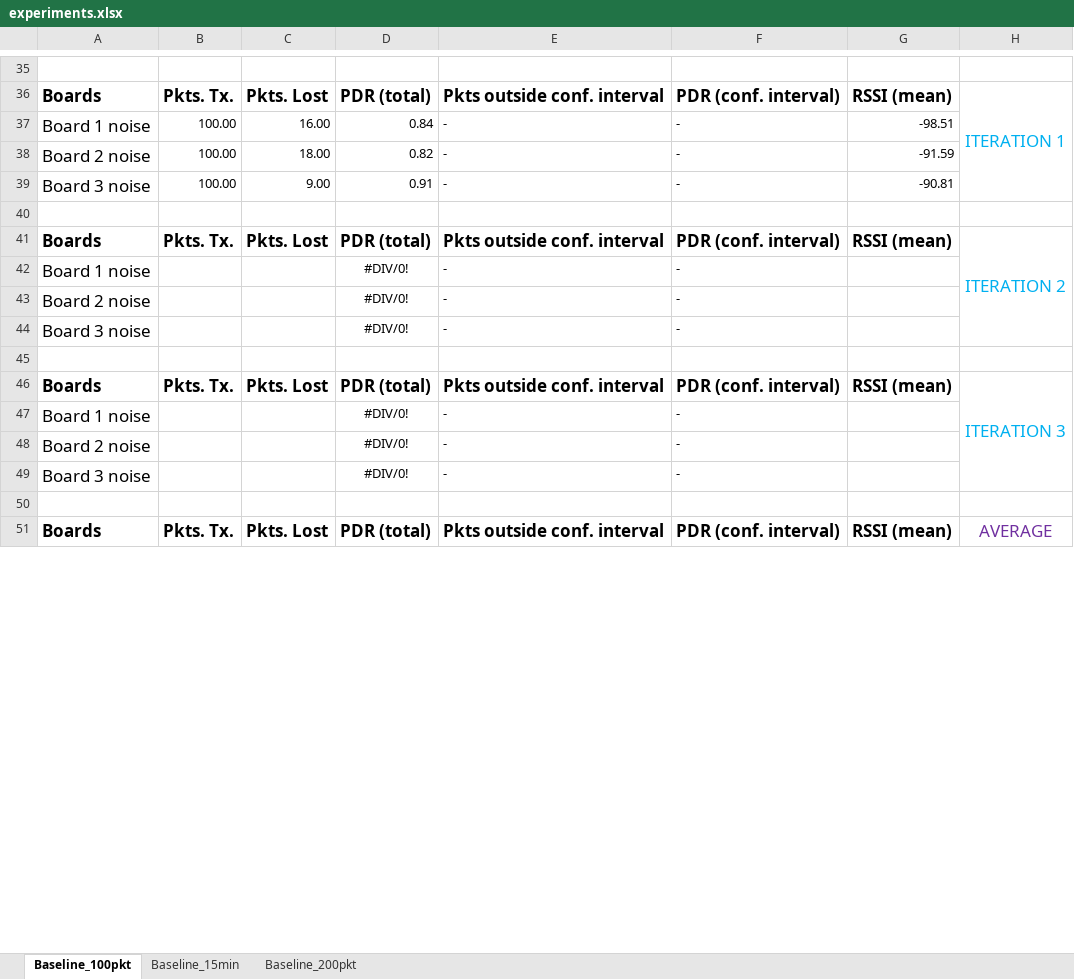
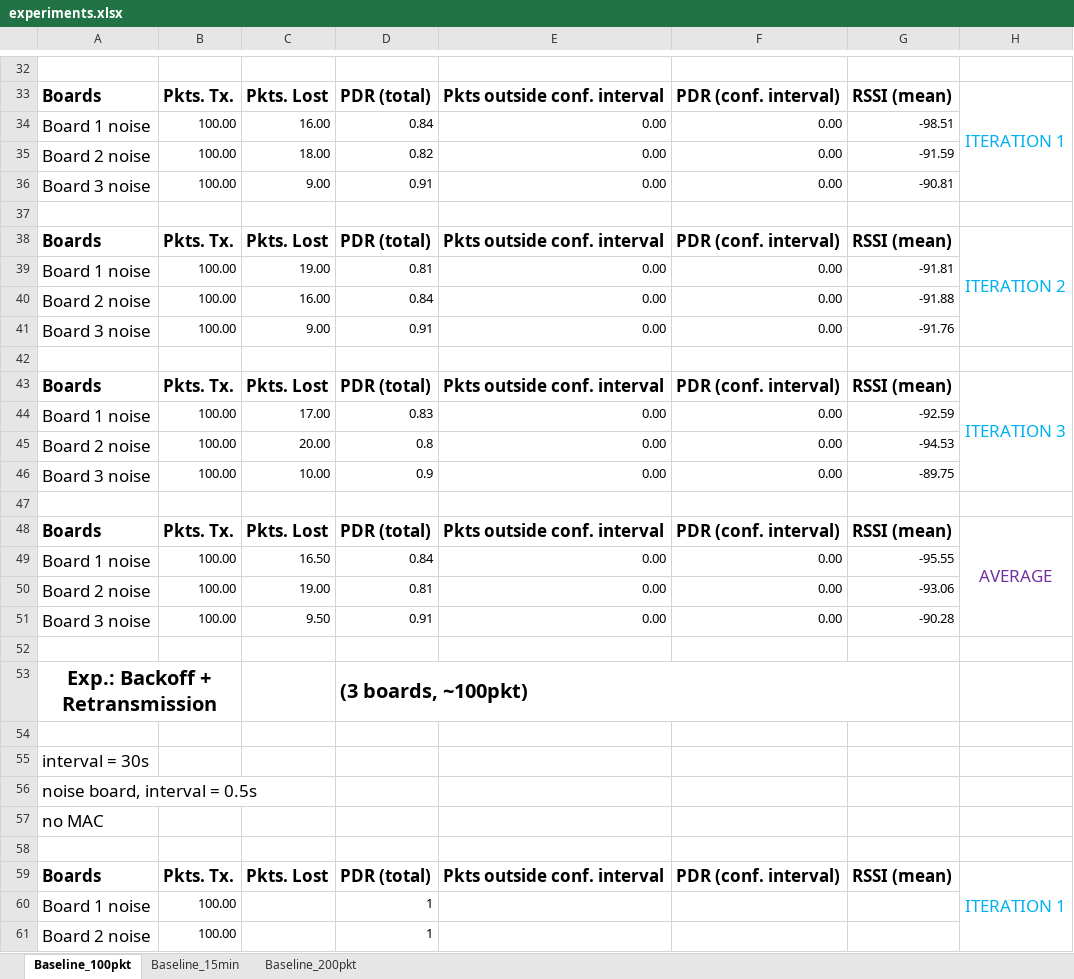
Before and after one commit to saurabh-2905/Sensorboard_2021_LoRa, an Excel workbook: experiments.xlsx, sheet Baseline_100pkt, drawn as a sheet; only a part is shown, gaps mark what is left out; values as stored, in another font and other column widths than the file's, no borders; charts and pictures not drawn; removed rows and columns are numbered as before the commit, all else as after; the diff covers the shown part only; the diff names each change by its address in the sheet, - before the commit and + after, or states it on an @@ line.

Commit message:
added newest datra

```diff
--- a/experiments.xlsx (sheet Baseline_100pkt)
+++ b/experiments.xlsx (sheet Baseline_100pkt)
-E34:E36: -
+E34:E36: 0.00
-F34:F36: -
+F34:F36: 0.00
-row 42: Board 1 noise |  |  | #DIV/0! | - | -
-row 43: Board 2 noise |  |  | #DIV/0! | - | -
-row 44: Board 3 noise |  |  | #DIV/0! | - | -
+row 39: Board 1 noise | 100.00 | 19.00 | 0.81 | 0.00 | 0.00 | -91.81
+row 40: Board 2 noise | 100.00 | 16.00 | 0.84 | 0.00 | 0.00 | -91.88
+row 41: Board 3 noise | 100.00 | 9.00 | 0.91 | 0.00 | 0.00 | -91.76
-row 47: Board 1 noise |  |  | #DIV/0! | - | -
-row 48: Board 2 noise |  |  | #DIV/0! | - | -
-row 49: Board 3 noise |  |  | #DIV/0! | - | -
+row 44: Board 1 noise | 100.00 | 17.00 | 0.83 | 0.00 | 0.00 | -92.59
+row 45: Board 2 noise | 100.00 | 20.00 | 0.8 | 0.00 | 0.00 | -94.53
+row 46: Board 3 noise | 100.00 | 10.00 | 0.9 | 0.00 | 0.00 | -89.75
-H51:H54 merged
+H48:H51 merged
+row 49: Board 1 noise | 100.00 | 16.50 | 0.84 | 0.00 | 0.00 | -95.55
+row 50: Board 2 noise | 100.00 | 19.00 | 0.81 | 0.00 | 0.00 | -93.06
+row 51: Board 3 noise | 100.00 | 9.50 | 0.91 | 0.00 | 0.00 | -90.28
+row 52: (empty)
+row 53: Exp.: Backoff + Retransmission |  |  | (3 boards, ~100pkt)
+row 54: (empty)
+row 55: interval = 30s
+row 56: noise board, interval = 0.5s
+row 57: no MAC
+row 58: (empty)
+row 59: Boards | Pkts. Tx. | Pkts. Lost | PDR (total) | Pkts outside conf. interval | PDR (conf. interval) | RSSI (mean) | ITERATION 1
+row 60: Board 1 noise | 100.00 |  | 1
+row 61: Board 2 noise | 100.00 |  | 1
```
Also changed, not shown: 128 added rows, 14 removed rows, 16 edited cells, cell formats and merged cells elsewhere in this sheet, formulas that keep their value, charts or pictures.
